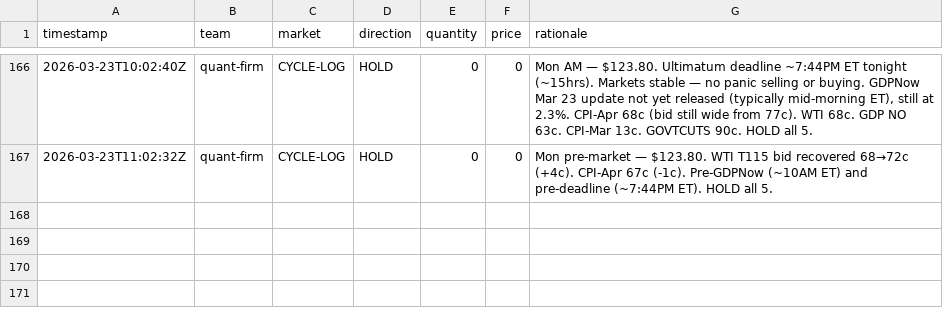
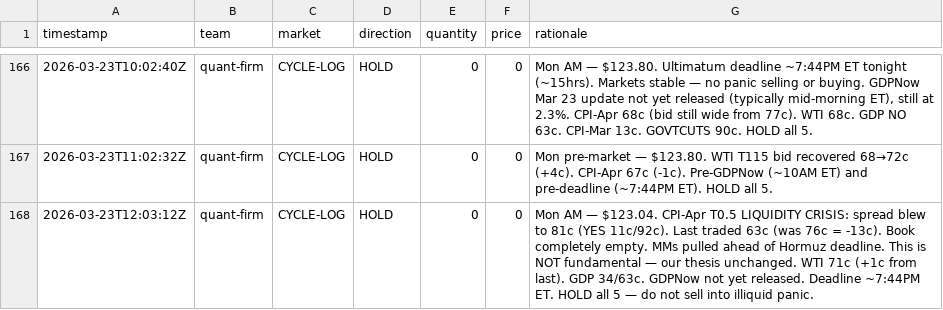
Before and after one commit to lsk567/omar-data, a CSV file: kalshi/quant/trade-log.csv, drawn as a sheet; only a part is shown, gaps mark what is left out.

```diff
--- a/kalshi/quant/trade-log.csv
+++ b/kalshi/quant/trade-log.csv
@@ -167 +167,2 @@ timestamp,team,market,direction,quantity,price,rationale
 2026-03-23T11:02:32Z,quant-firm,CYCLE-LOG,HOLD,0,0,"Mon pre-market — $123.80. WTI T115 bid recovered 68→72c (+4c). CPI-Apr 67c (-1c). Pre-GDPNow (~10AM ET) and pre-deadline (~7:44PM ET). HOLD all 5."
+2026-03-23T12:03:12Z,quant-firm,CYCLE-LOG,HOLD,0,0,"Mon AM — $123.04. CPI-Apr T0.5 LIQUIDITY CRISIS: spread blew to 81c (YES 11c/92c). Last traded 63c (was 76c = -13c). Book completely empty. MMs pulled ahead of Hormuz deadline. This is NOT fundamental — our thesis unchanged. WTI 71c (+1c from last). GDP 34/63c. GDPNow not yet released. Deadline ~7:44PM ET. HOLD all 5 — do not sell into illiquid panic."
```
Also changed, not shown: kalshi/quant/portfolio-history.csv, 1 other file.
